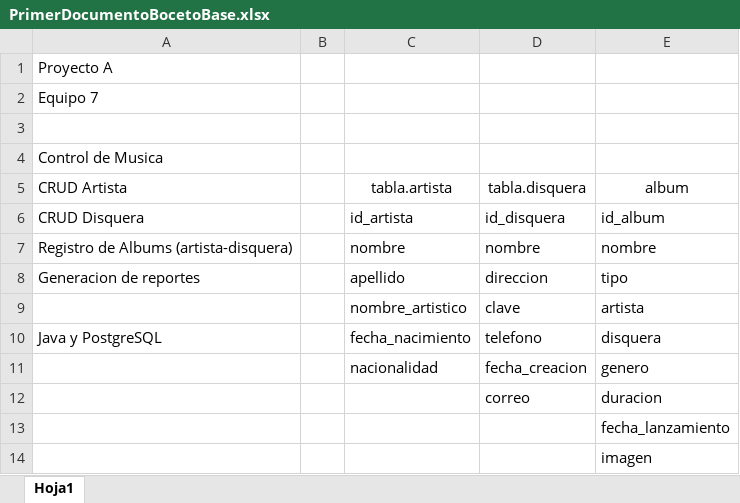
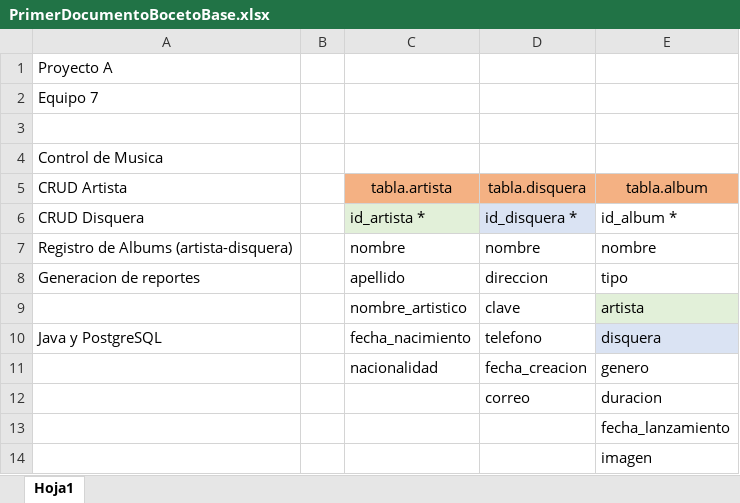
Before and after one commit to AIMtonio/ProyectoPPA, an Excel workbook: ProyectoMusica/Documentacion/PrimerDocumentoBocetoBase.xlsx, sheet Hoja1, drawn as a sheet; values as stored, in another font and other column widths than the file's, no borders; the diff names each change by its address in the sheet, - before the commit and + after, or states it on an @@ line.

Commit message:
Base bien

```diff
--- a/ProyectoMusica/Documentacion/PrimerDocumentoBocetoBase.xlsx (sheet Hoja1)
+++ b/ProyectoMusica/Documentacion/PrimerDocumentoBocetoBase.xlsx (sheet Hoja1)
-C5:E5 fill: none
+C5:E5 fill: #F4B183
-E5: album
+E5: tabla.album
-C6 (tabla.artista): id_artista
+C6 (tabla.artista): id_artista *
-C6 fill: none
+C6 fill: #E2F0D9
-D6 (tabla.disquera): id_disquera
+D6 (tabla.disquera): id_disquera *
-D6 fill: none
+D6 fill: #DAE3F3
-E6 (tabla.album): id_album
+E6 (tabla.album): id_album *
-E9 fill: none
+E9 fill: #E2F0D9
-E10 fill: none
+E10 fill: #DAE3F3
```
Also changed, not shown: 5 other files.
